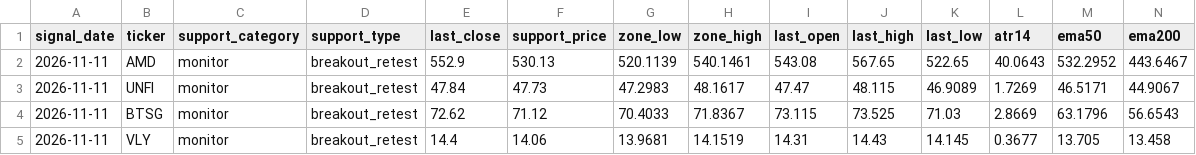
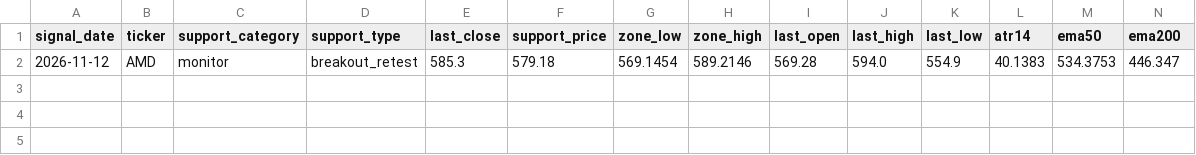
Before and after one commit to sliemalocalcouncil/support-scanner, a CSV file: out/signals_latest.csv, drawn as a sheet; only a part is shown; removed rows and columns are numbered as before the commit, all else as after; rows hold the shown columns only; the diff names each change by its address in the sheet, - before the commit and + after, or states it on an @@ line.

```diff
--- a/out/signals_latest.csv
+++ b/out/signals_latest.csv
-row 2: 2026-11-11 | AMD | monitor | breakout_retest | 552.9 | 530.13 | 520.1139 | 540.1461 | 543.08 | 567.65 | 522.65 | 40.0643 | 532.2952 | 443.6467
-row 3: 2026-11-11 | UNFI | monitor | breakout_retest | 47.84 | 47.73 | 47.2983 | 48.1617 | 47.47 | 48.115 | 46.9089 | 1.7269 | 46.5171 | 44.9067
-row 4: 2026-11-11 | BTSG | monitor | breakout_retest | 72.62 | 71.12 | 70.4033 | 71.8367 | 73.115 | 73.525 | 71.03 | 2.8669 | 63.1796 | 56.6543
-row 5: 2026-11-11 | VLY | monitor | breakout_retest | 14.4 | 14.06 | 13.9681 | 14.1519 | 14.31 | 14.43 | 14.145 | 0.3677 | 13.705 | 13.458
+row 2: 2026-11-12 | AMD | monitor | breakout_retest | 585.3 | 579.18 | 569.1454 | 589.2146 | 569.28 | 594.0 | 554.9 | 40.1383 | 534.3753 | 446.347
```
Also changed, not shown: 5 other files.
